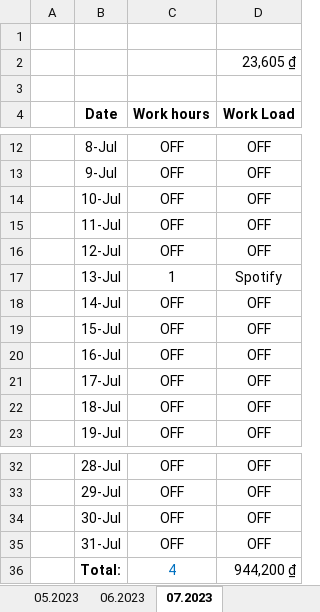
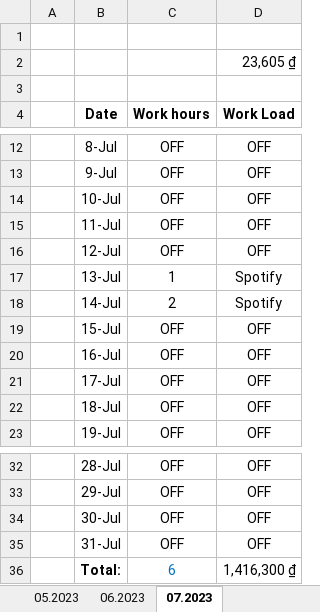
Before and after one commit to ZentyNhan/Freelance_Project, an Excel workbook: Salary.xlsx, sheet 07.2023, drawn as a sheet; only a part is shown, gaps mark what is left out; values as stored, in another font and other column widths than the file's, no borders; the diff names each change by its address in the sheet, - before the commit and + after, or states it on an @@ line.

Commit message:
Udpate: Salary

```diff
--- a/Salary.xlsx (sheet 07.2023)
+++ b/Salary.xlsx (sheet 07.2023)
-C18 (Work hours): OFF
+C18 (Work hours): 2
-D18 (Work Load): OFF
+D18 (Work Load): Spotify
-C36 (Work hours): 4
+C36 (Work hours): 6
-D36 (Work Load): 944,200 ₫
+D36 (Work Load): 1,416,300 ₫
```
